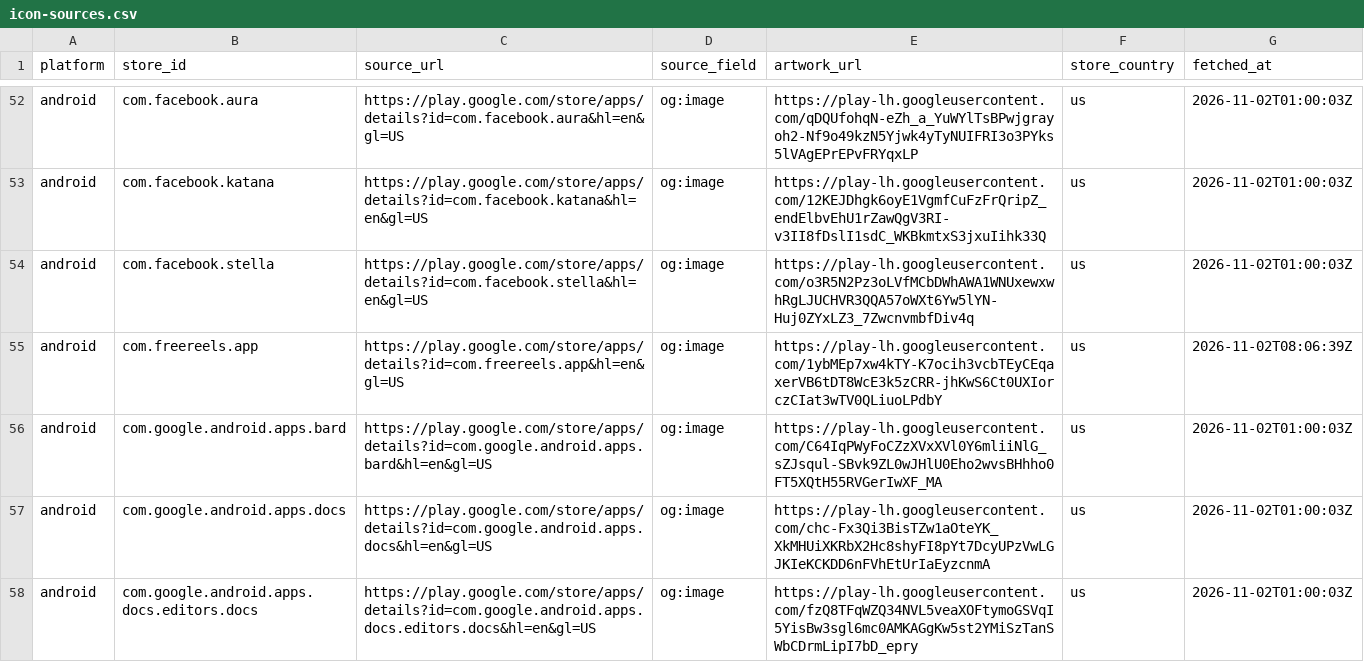
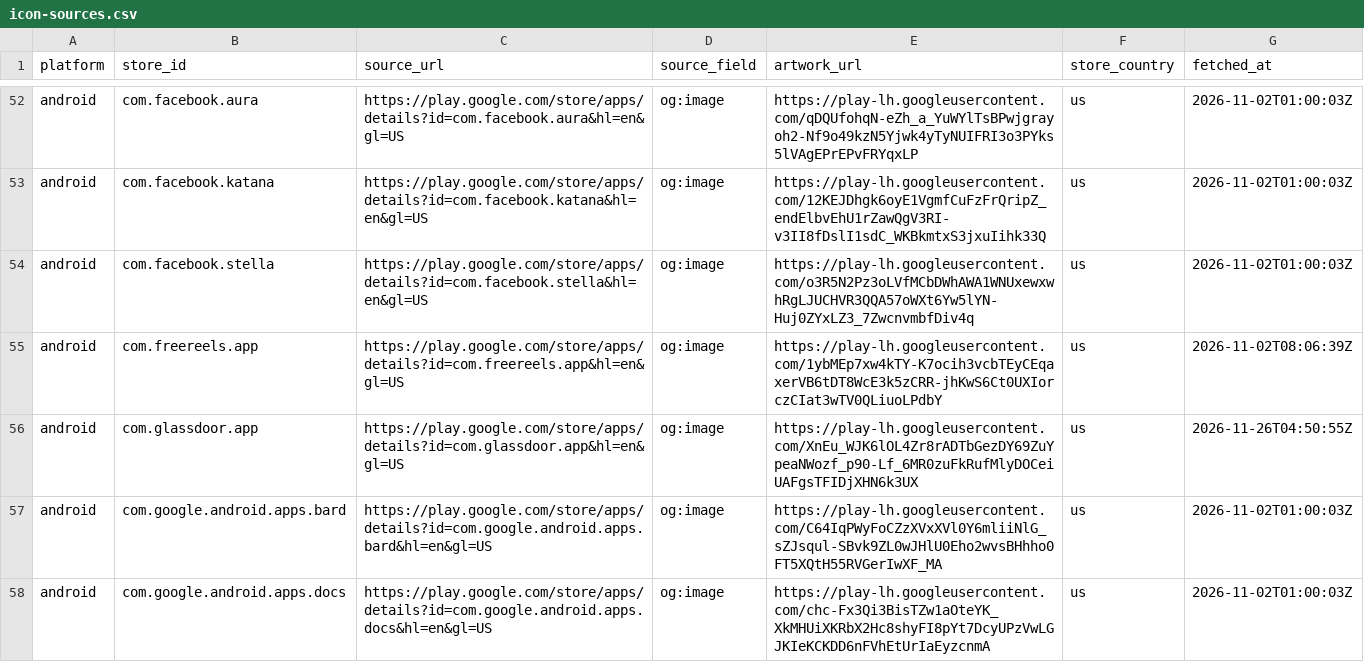
Before and after one commit to ashishkharche/tech-stack, a CSV file: data/icon-sources.csv, drawn as a sheet; only a part is shown, gaps mark what is left out; the shorter side is filled out with more unchanged rows.

```diff
--- a/data/icon-sources.csv
+++ b/data/icon-sources.csv
@@ -55,2 +55,3 @@ android,com.facebook.stella,https://play.google.com/store/apps/details?id=com.fa
 android,com.freereels.app,https://play.google.com/store/apps/details?id=com.freereels.app&hl=en&gl=US,og:image,https://play-lh.googleusercontent.com/1ybMEp7xw4kTY-K7ocih3vcbTEyCEqaxerVB6tDT8WcE3k5zCRR-jhKwS6Ct0UXIorczCIat3wTV0QLiuoLPdbY,us,2026-11-02T08:06:39Z
+android,com.glassdoor.app,https://play.google.com/store/apps/details?id=com.glassdoor.app&hl=en&gl=US,og:image,https://play-lh.googleusercontent.com/XnEu_WJK6lOL4Zr8rADTbGezDY69ZuYpeaNWozf_p90-Lf_6MR0zuFkRufMlyDOCeiUAFgsTFIDjXHN6k3UX,us,2026-11-26T04:50:55Z
 android,com.google.android.apps.bard,https://play.google.com/store/apps/details?id=com.google.android.apps.bard&hl=en&gl=US,og:image,https://play-lh.googleusercontent.com/C64IqPWyFoCZzXVxXVl0Y6mliiNlG_sZJsqul-SBvk9ZL0wJHlU0Eho2wvsBHhho0FT5XQtH55RVGerIwXF_MA,us,2026-11-02T01:00:03Z
```
Also changed, not shown: index.csv, sdks.csv, 31 other files.
